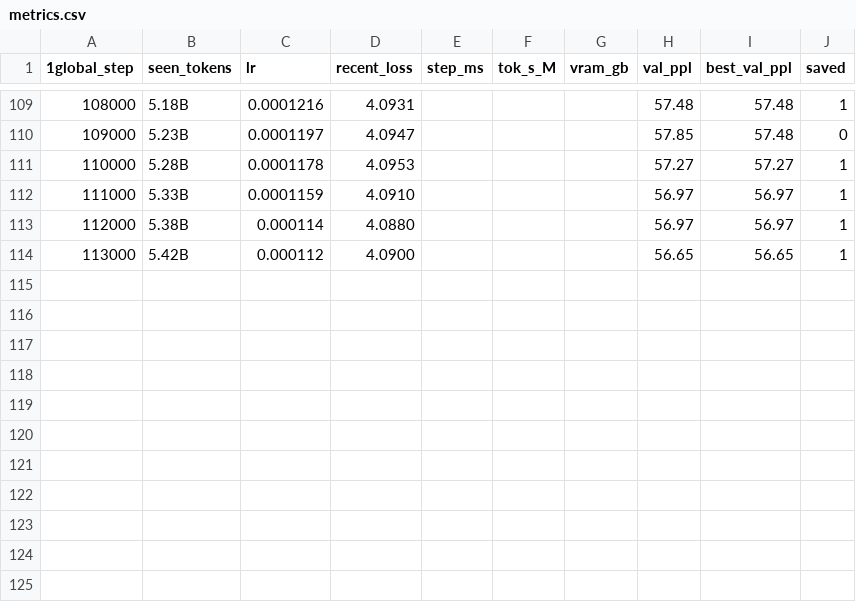
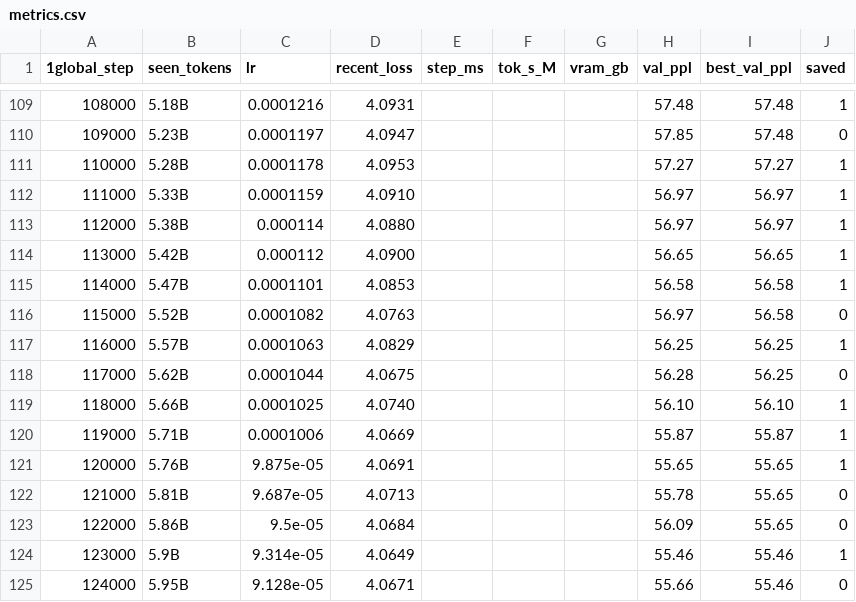
Before and after one commit to dewi-batista/LLM-playground, a CSV file: models/openwebtext/20260102184045/training_run_2/metrics.csv, drawn as a sheet; only a part is shown, gaps mark what is left out.

```diff
--- a/models/openwebtext/20260102184045/training_run_2/metrics.csv
+++ b/models/openwebtext/20260102184045/training_run_2/metrics.csv
@@ -114 +114,12 @@
 113000,5.42B,0.000112,4.0900,,,,56.65,56.65,1
+114000,5.47B,0.0001101,4.0853,,,,56.58,56.58,1
+115000,5.52B,0.0001082,4.0763,,,,56.97,56.58,0
+116000,5.57B,0.0001063,4.0829,,,,56.25,56.25,1
+117000,5.62B,0.0001044,4.0675,,,,56.28,56.25,0
+118000,5.66B,0.0001025,4.0740,,,,56.10,56.10,1
+119000,5.71B,0.0001006,4.0669,,,,55.87,55.87,1
+120000,5.76B,9.875e-05,4.0691,,,,55.65,55.65,1
+121000,5.81B,9.687e-05,4.0713,,,,55.78,55.65,0
+122000,5.86B,9.5e-05,4.0684,,,,56.09,55.65,0
+123000,5.9B,9.314e-05,4.0649,,,,55.46,55.46,1
+124000,5.95B,9.128e-05,4.0671,,,,55.66,55.46,0
```
Also changed, not shown: 2 other files.
